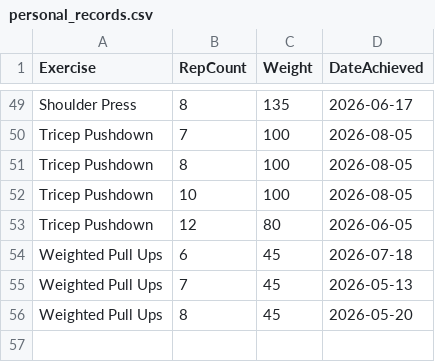
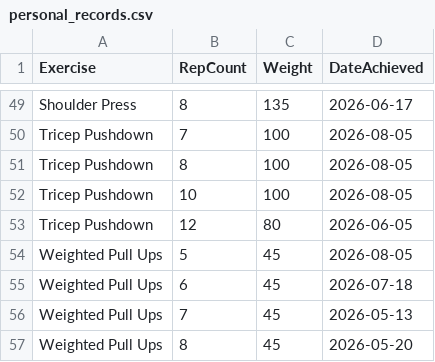
Before and after one commit to auckiefenstermacher19-cmd/Workout-Tracker-v2, a CSV file: personal_records.csv, drawn as a sheet; only a part is shown, gaps mark what is left out.

Commit message:
Update personal records — 2026-08-05

```diff
--- a/personal_records.csv
+++ b/personal_records.csv
@@ -53,2 +53,3 @@ Tricep Pushdown,10,100,2026-08-05
 Tricep Pushdown,12,80,2026-06-05
+Weighted Pull Ups,5,45,2026-08-05
 Weighted Pull Ups,6,45,2026-07-18
```
